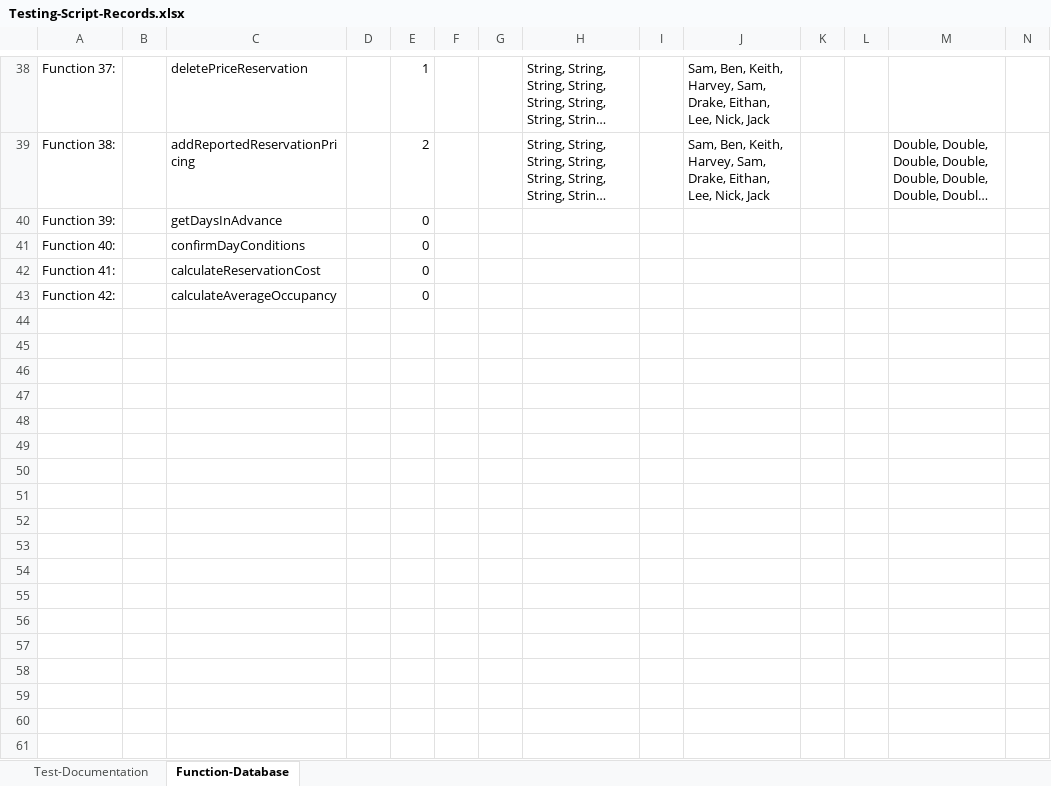
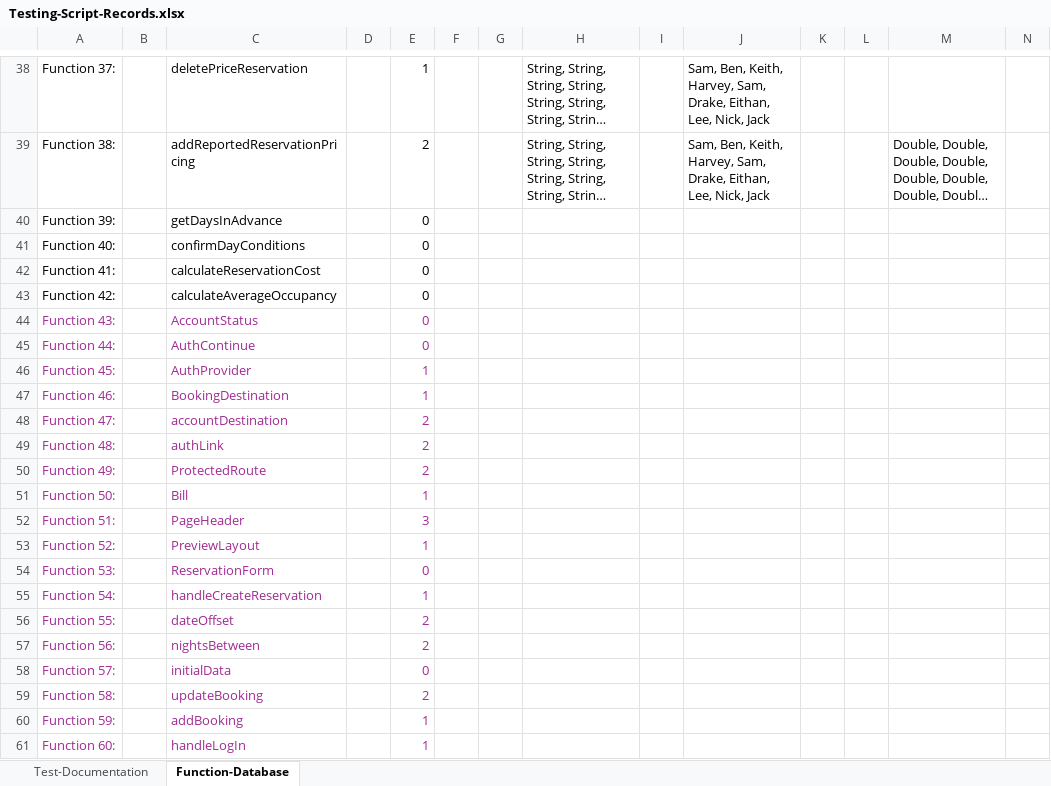
Before and after one commit to LexaRao/Ophelias-Oasis, an Excel workbook: Test-Cases/Testing-Script-Records.xlsx, sheet Function-Database, drawn as a sheet; only a part is shown, gaps mark what is left out; long unchanged cells end in …; values as stored, in another font and other column widths than the file's, no borders; rows hold the shown columns only; the diff names each change by its address in the sheet, - before the commit and + after, or states it on an @@ line.

Commit message:
Update: Preposal.
Preposed functions for update for the testing script.

```diff
--- a/Test-Cases/Testing-Script-Records.xlsx (sheet Function-Database)
+++ b/Test-Cases/Testing-Script-Records.xlsx (sheet Function-Database)
+row 44: Function 43: |  | AccountStatus |  | 0
+row 45: Function 44: |  | AuthContinue |  | 0
+row 46: Function 45: |  | AuthProvider |  | 1
+row 47: Function 46: |  | BookingDestination |  | 1
+row 48: Function 47: |  | accountDestination |  | 2
+row 49: Function 48: |  | authLink |  | 2
+row 50: Function 49: |  | ProtectedRoute |  | 2
+row 51: Function 50: |  | Bill |  | 1
+row 52: Function 51: |  | PageHeader |  | 3
+row 53: Function 52: |  | PreviewLayout |  | 1
+row 54: Function 53: |  | ReservationForm |  | 0
+row 55: Function 54: |  | handleCreateReservation |  | 1
+row 56: Function 55: |  | dateOffset |  | 2
+row 57: Function 56: |  | nightsBetween |  | 2
+row 58: Function 57: |  | initialData |  | 0
+row 59: Function 58: |  | updateBooking |  | 2
+row 60: Function 59: |  | addBooking |  | 1
+row 61: Function 60: |  | handleLogIn |  | 1
```
Also changed, not shown: 2 other files.
